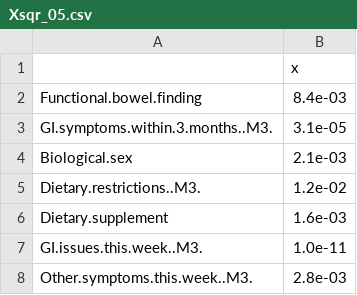
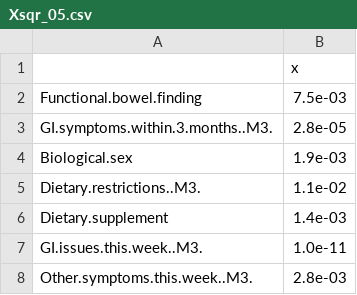
Before and after one commit to MaudeDavidLab/M3_Phyloseq_Analysis, a CSV file: results/Xsqr_05.csv, drawn as a sheet.

```diff
--- a/results/Xsqr_05.csv
+++ b/results/Xsqr_05.csv
@@ -1,7 +1,7 @@
 ,x
-Functional.bowel.finding,8.4e-03
-GI.symptoms.within.3.months..M3.,3.1e-05
-Biological.sex,2.1e-03
-Dietary.restrictions..M3.,1.2e-02
-Dietary.supplement,1.6e-03
+Functional.bowel.finding,7.5e-03
+GI.symptoms.within.3.months..M3.,2.8e-05
+Biological.sex,1.9e-03
+Dietary.restrictions..M3.,1.1e-02
+Dietary.supplement,1.4e-03
 GI.issues.this.week..M3.,1.0e-11
```
Also changed, not shown: all_confounds.csv, results/PERMANOVA_noLR.csv, 22 other files.
